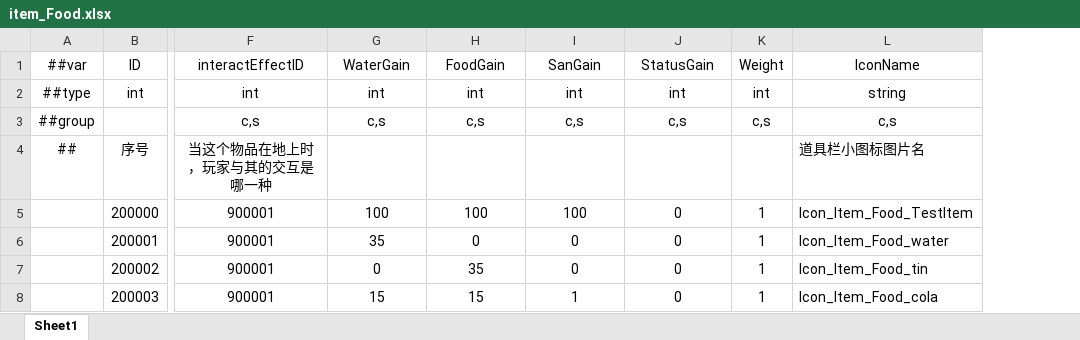
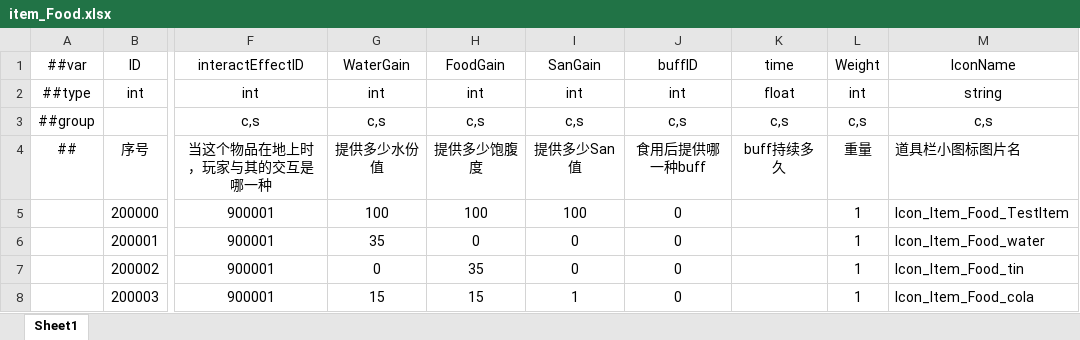
Before and after one commit to HouWang-123/Project-A, an Excel workbook: AAA-Luban-Excel/Datas/item_Food.xlsx, sheet Sheet1, drawn as a sheet; only a part is shown, gaps mark what is left out; values as stored, in another font and other column widths than the file's, no borders; addresses are those after the commit; the diff names each change by its address in the sheet, - before the commit and + after, or states it on an @@ line.

```diff
--- a/AAA-Luban-Excel/Datas/item_Food.xlsx (sheet Sheet1)
+++ b/AAA-Luban-Excel/Datas/item_Food.xlsx (sheet Sheet1)
+column K (time), rows 2-4: float | c,s | buff持续多久
-J1: StatusGain
+J1: buffID
-G4 (WaterGain): (empty)
+G4 (WaterGain): 提供多少水份值
-H4 (FoodGain): (empty)
+H4 (FoodGain): 提供多少饱腹度
-I4 (SanGain): (empty)
+I4 (SanGain): 提供多少San值
-J4 (buffID): (empty)
+J4 (buffID): 食用后提供哪一种buff
-L4 (Weight): (empty)
+L4 (Weight): 重量
```
Also changed, not shown: AAA-Luban-Excel/Datas/item_SceneObjects.xlsx, 1 other file.
